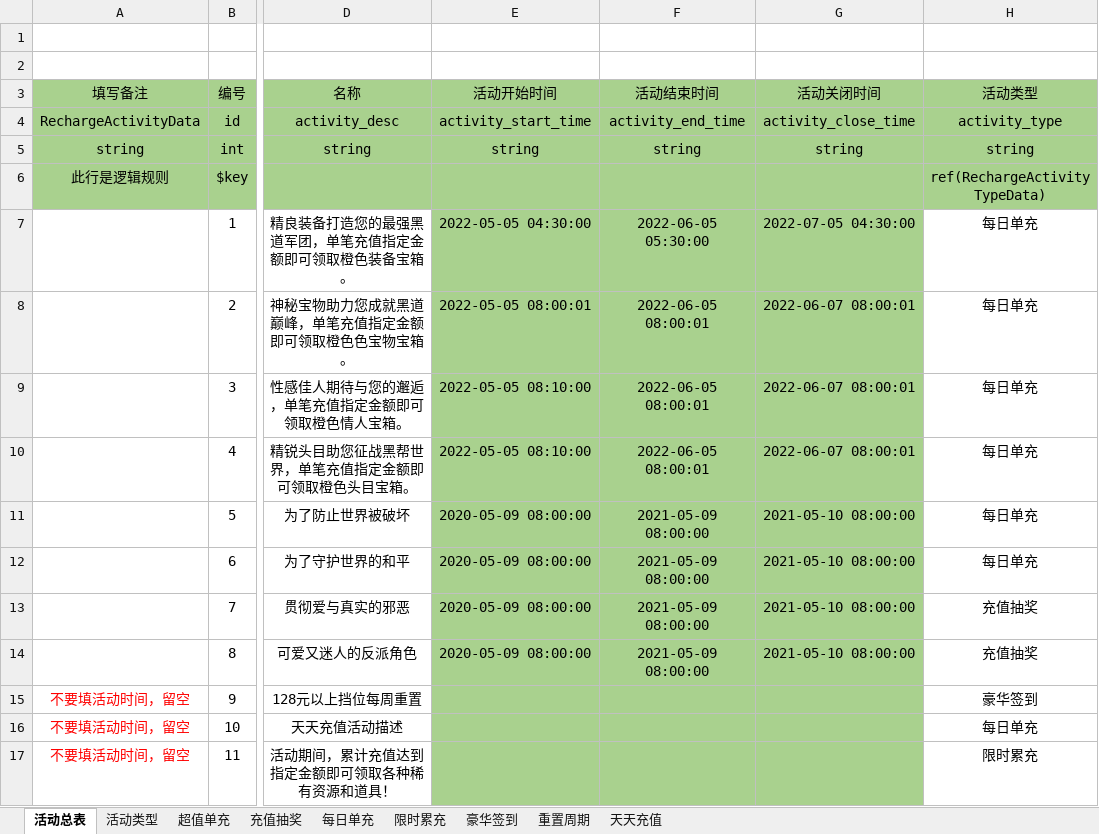
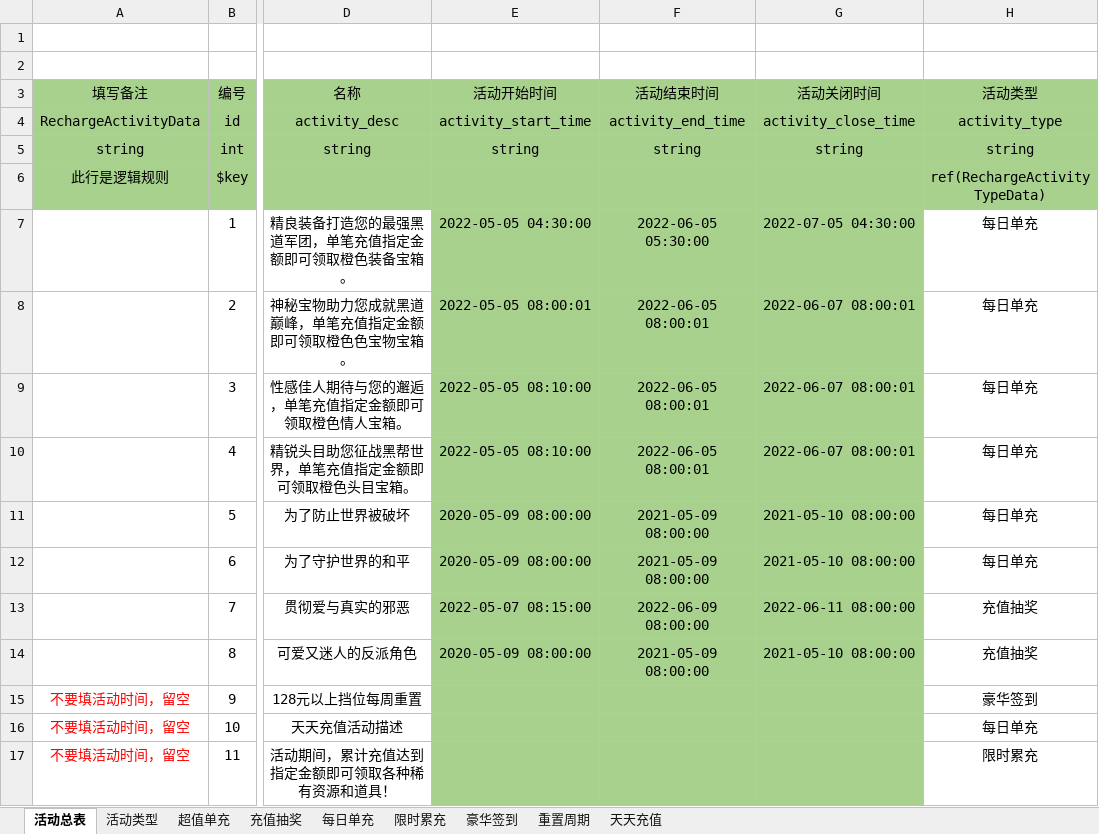
Before and after one commit to linhe-yangxue/uesharedata, an Excel workbook: exceldata/excel/all/C-充值活动表.xlsx, sheet 活动总表, drawn as a sheet; only a part is shown, gaps mark what is left out; values as stored, in another font and other column widths than the file's, no borders; the diff names each change by its address in the sheet, - before the commit and + after, or states it on an @@ line.

Commit message:
no message

```diff
--- a/exceldata/excel/all/C-充值活动表.xlsx (sheet 活动总表)
+++ b/exceldata/excel/all/C-充值活动表.xlsx (sheet 活动总表)
-E13 (活动开始时间): 2020-05-09 08:00:00
+E13 (活动开始时间): 2022-05-07 08:15:00
-F13 (活动结束时间): 2021-05-09 08:00:00
+F13 (活动结束时间): 2022-06-09 08:00:00
-G13 (活动关闭时间): 2021-05-10 08:00:00
+G13 (活动关闭时间): 2022-06-11 08:00:00
```
